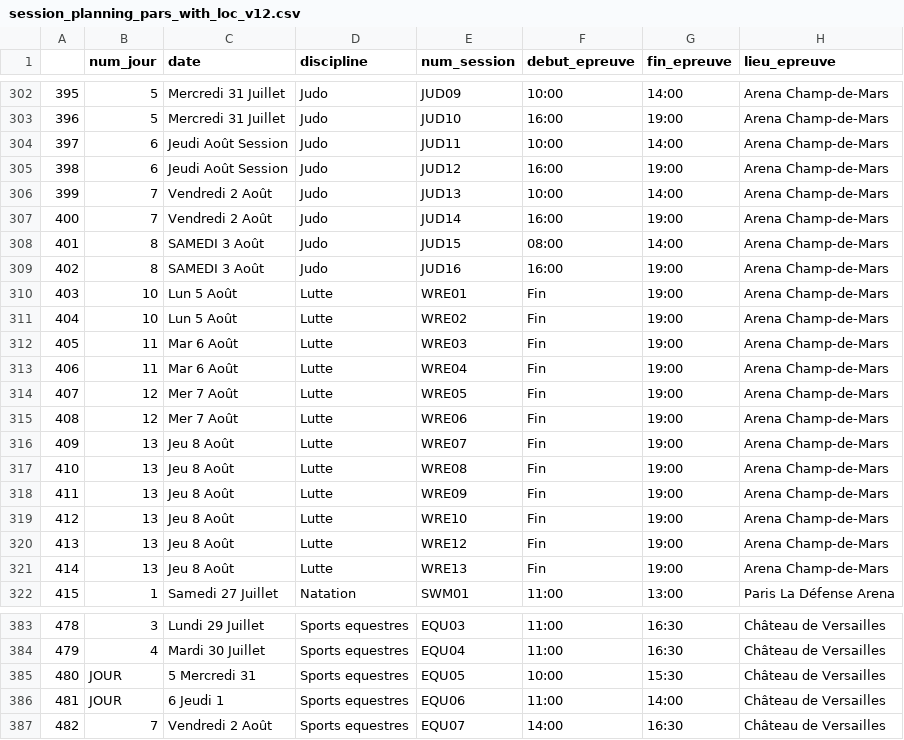
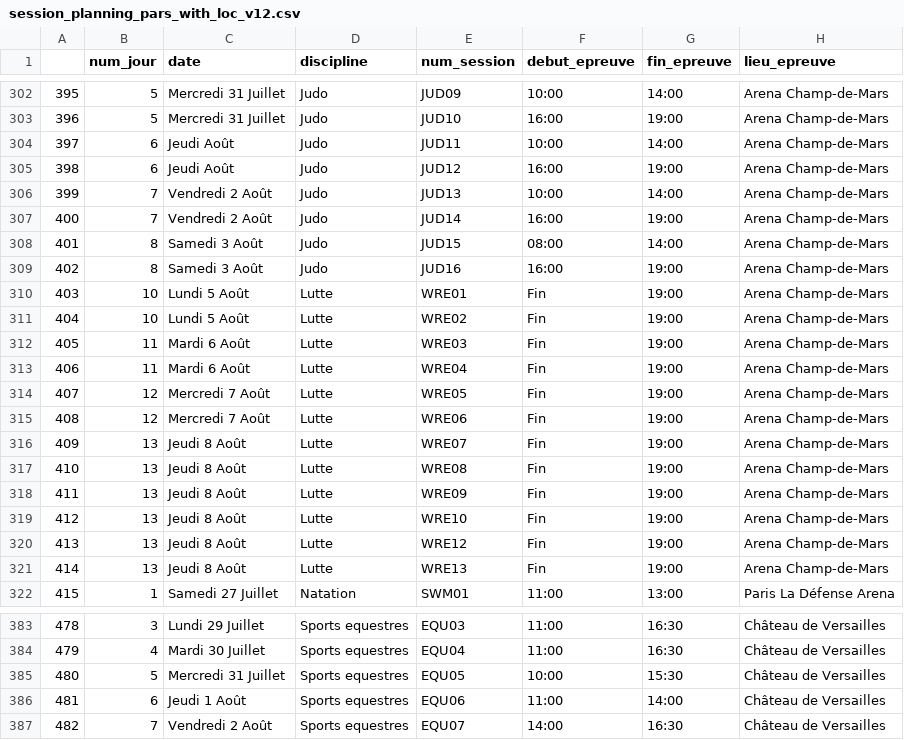
Before and after one commit to pierreantoineviudes/infra_jo_viz, a CSV file: session_planning_pars_with_loc_v12.csv, drawn as a sheet; only a part is shown, gaps mark what is left out; the diff covers the shown part only; the diff names each change by its address in the sheet, - before the commit and + after, or states it on an @@ line.

Commit message:
Cleaning des dates dans session_planning_pars_with _loc_v12

```diff
--- a/session_planning_pars_with_loc_v12.csv
+++ b/session_planning_pars_with_loc_v12.csv
-C304:C305 (date): Jeudi Août Session
+C304:C305 (date): Jeudi Août
-C308:C309 (date): SAMEDI 3 Août
+C308:C309 (date): Samedi 3 Août
-C310:C311 (date): Lun 5 Août
+C310:C311 (date): Lundi 5 Août
-C312:C313 (date): Mar 6 Août
+C312:C313 (date): Mardi 6 Août
-C314:C315 (date): Mer 7 Août
+C314:C315 (date): Mercredi 7 Août
-C316:C321 (date): Jeu 8 Août
+C316:C321 (date): Jeudi 8 Août
-B385 (num_jour): JOUR
+B385 (num_jour): 5
-C385 (date): 5 Mercredi 31
+C385 (date): Mercredi 31 Juillet
-B386 (num_jour): JOUR
+B386 (num_jour): 6
-C386 (date): 6 Jeudi 1
+C386 (date): Jeudi 1 Août
```
Also changed, not shown: 63 edited cells elsewhere in this file, 1 other file.
